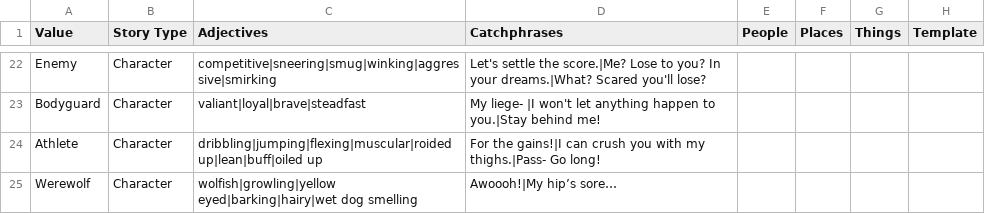
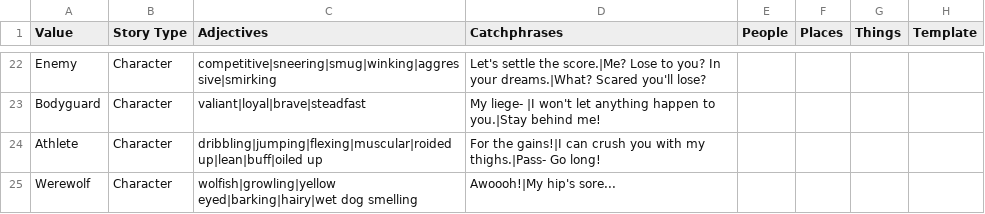
Before and after one commit to Punch-Buggies/writers_block, a CSV file: Assets/CSV File/BlurbCSV.csv, drawn as a sheet; only a part is shown, gaps mark what is left out; the diff names each change by its address in the sheet, - before the commit and + after, or states it on an @@ line.

Commit message:
Update BlurbCSV.csv
fixed utf encoding that doesnt show up properely

```diff
--- a/Assets/CSV File/BlurbCSV.csv
+++ b/Assets/CSV File/BlurbCSV.csv
-D25 (Catchphrases): Awoooh!|My hip’s sore…
+D25 (Catchphrases): Awoooh!|My hip's sore...
```
